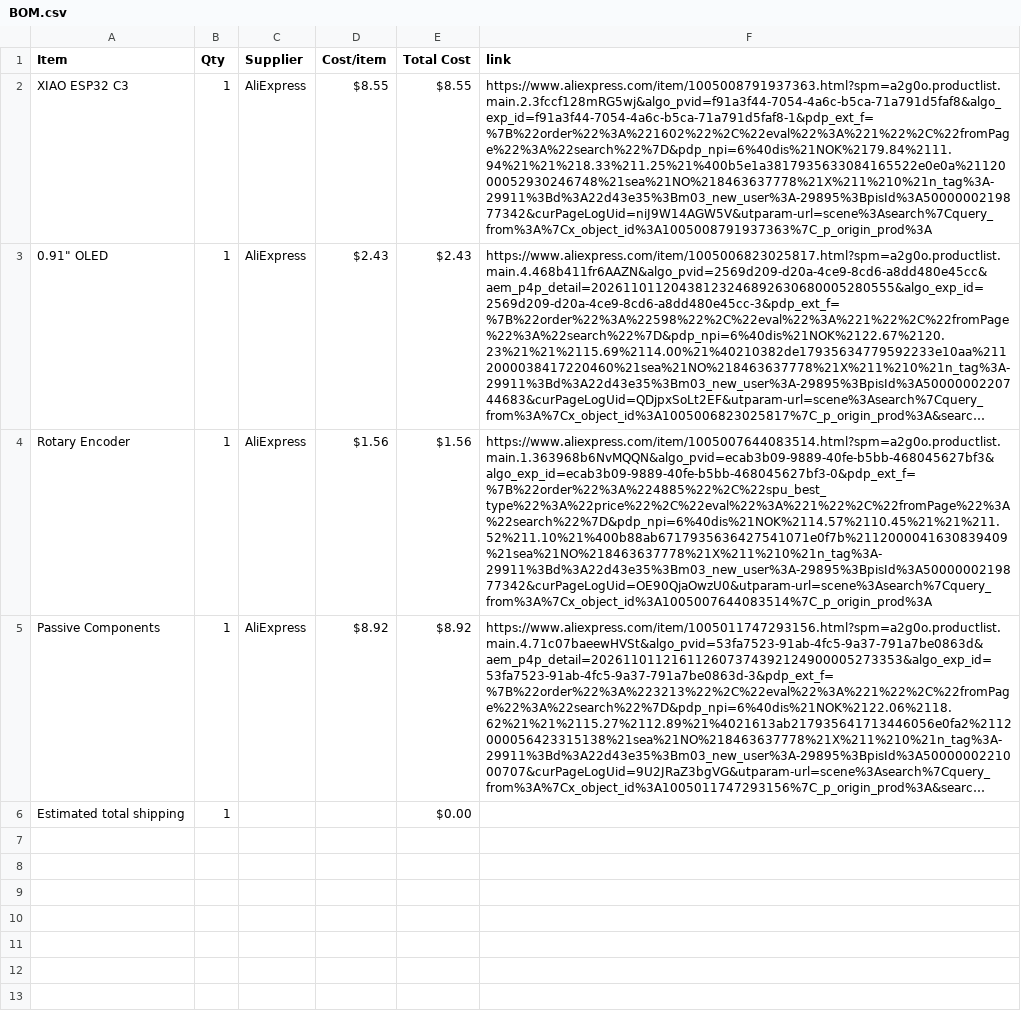
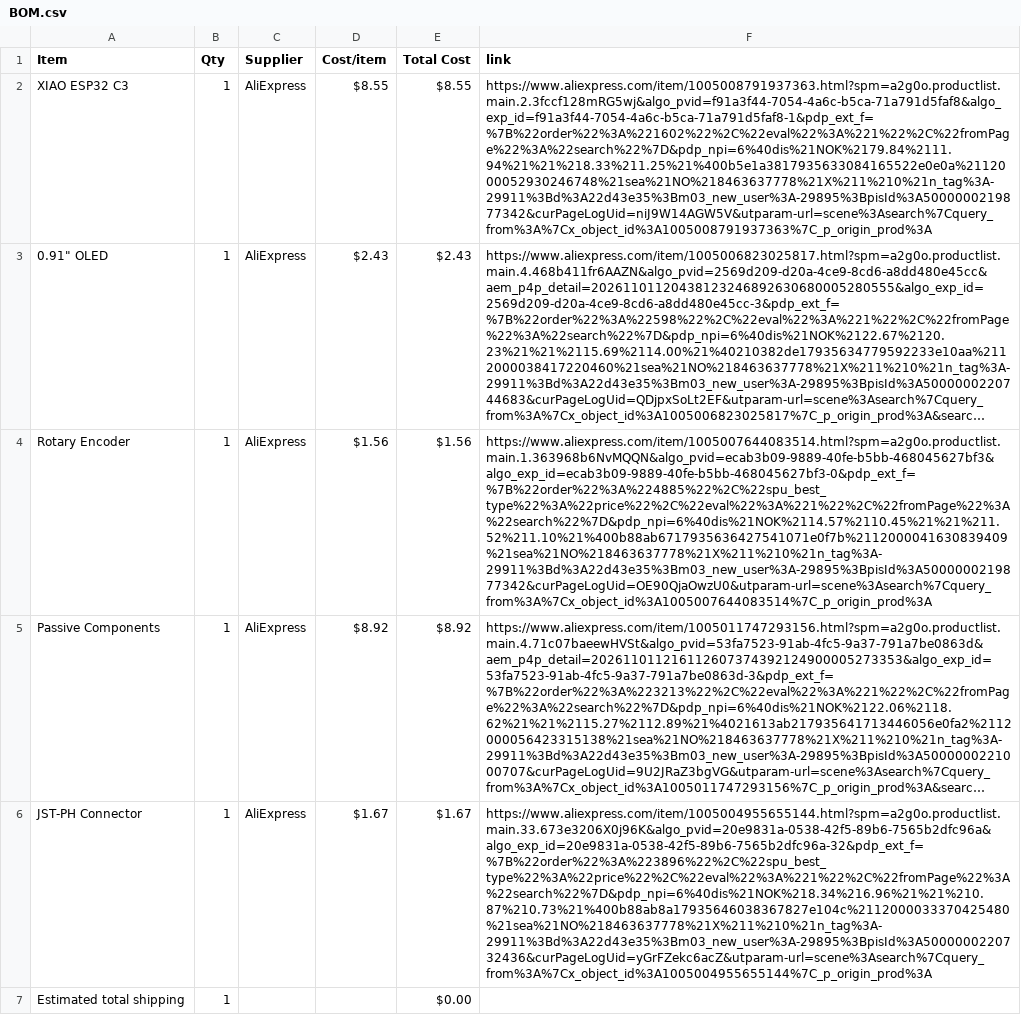
Before and after one commit to PurpleCactus2/Mini-Study-Timer, a CSV file: BOM.csv, drawn as a sheet; long unchanged cells end in …; the diff names each change by its address in the sheet, - before the commit and + after, or states it on an @@ line.

Commit message:
Sync Mini Study Timer from Half Life

```diff
--- a/BOM.csv
+++ b/BOM.csv
+row 6: JST-PH Connector | 1 | AliExpress | $1.67 | $1.67 | https://www.aliexpress.com/item/1005004955655144.html?spm=a2g0o.productlist.main.33.673e3206X0j96K&algo_pvid=20e9831a-0538-42f5-89b6-7565b2dfc96a&algo_exp_id=20e9831a-0538-42f5-89b6-7565b2dfc96a-32&pdp_ext_f=%7B%22order%22%3A%223896%22%2C%22spu_best_type%22%3A%22price%22%2C%22eval%22%3A%221%22%2C%22fromPage%22%3A%22search%22%7D&pdp_npi=6%40dis%21NOK%218.34%216.96%21%21%210.87%210.73%21%400b88ab8a17935646038367827e104c%2112000033370425480%21sea%21NO%218463637778%21X%211%210%21n_tag%3A-29911%3Bd%3A22d43e35%3Bm03_new_user%3A-29895%3BpisId%3A5000000220732436&curPageLogUid=yGrFZekc6acZ&utparam-url=scene%3Asearch%7Cquery_from%3A%7Cx_object_id%3A1005004955655144%7C_p_origin_prod%3A
```
